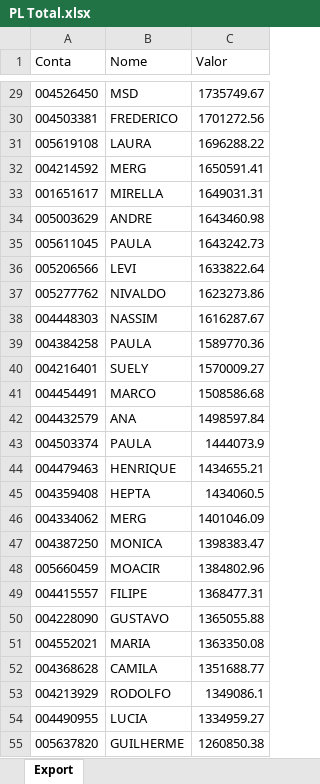
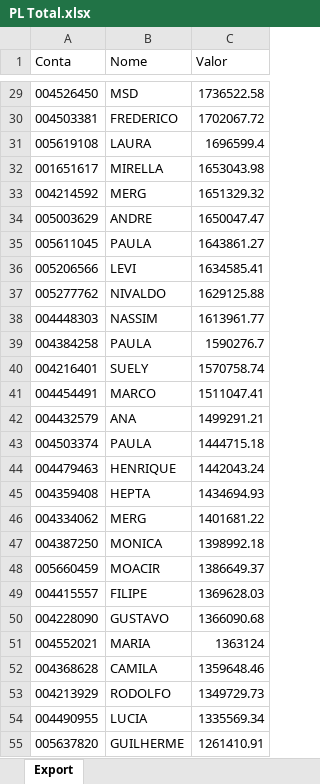
Before and after one commit to bluemetrixgit/Mesa_de_operacao, an Excel workbook: PL Total.xlsx, sheet Export, drawn as a sheet; only a part is shown, gaps mark what is left out; values as stored, in another font and other column widths than the file's, no borders; removed rows and columns are numbered as before the commit, all else as after; the diff covers the shown part only; the diff names each change by its address in the sheet, - before the commit and + after, or states it on an @@ line.

```diff
--- a/PL Total.xlsx (sheet Export)
+++ b/PL Total.xlsx (sheet Export)
-C29 (Valor): 1735749.67
+C29 (Valor): 1736522.58
-C30 (Valor): 1701272.56
+C30 (Valor): 1702067.72
-C31 (Valor): 1696288.22
+C31 (Valor): 1696599.4
-row 32: 004214592 | MERG | 1650591.41
-C32 (Valor): 1649031.31
+C32 (Valor): 1653043.98
+row 33: 004214592 | MERG | 1651329.32
-C34 (Valor): 1643460.98
+C34 (Valor): 1650047.47
-C35 (Valor): 1643242.73
+C35 (Valor): 1643861.27
-C36 (Valor): 1633822.64
+C36 (Valor): 1634585.41
-C37 (Valor): 1623273.86
+C37 (Valor): 1629125.88
-C38 (Valor): 1616287.67
+C38 (Valor): 1613961.77
-C39 (Valor): 1589770.36
+C39 (Valor): 1590276.7
-C40 (Valor): 1570009.27
+C40 (Valor): 1570758.74
-C41 (Valor): 1508586.68
+C41 (Valor): 1511047.41
-C42 (Valor): 1498597.84
+C42 (Valor): 1499291.21
-C43 (Valor): 1444073.9
+C43 (Valor): 1444715.18
-C44 (Valor): 1434655.21
+C44 (Valor): 1442043.24
-C45 (Valor): 1434060.5
+C45 (Valor): 1434694.93
-C46 (Valor): 1401046.09
+C46 (Valor): 1401681.22
-C47 (Valor): 1398383.47
+C47 (Valor): 1398992.18
-C48 (Valor): 1384802.96
+C48 (Valor): 1386649.37
-C49 (Valor): 1368477.31
+C49 (Valor): 1369628.03
-C50 (Valor): 1365055.88
+C50 (Valor): 1366090.68
-C51 (Valor): 1363350.08
+C51 (Valor): 1363124
-C52 (Valor): 1351688.77
+C52 (Valor): 1359648.46
-C53 (Valor): 1349086.1
+C53 (Valor): 1349729.73
-C54 (Valor): 1334959.27
+C54 (Valor): 1335569.34
-C55 (Valor): 1260850.38
+C55 (Valor): 1261410.91
```
Also changed, not shown: 46 added rows, 50 removed rows and 430 edited cells elsewhere in this sheet, Posição.xlsx, Saldo.xlsx, 4 other files.
